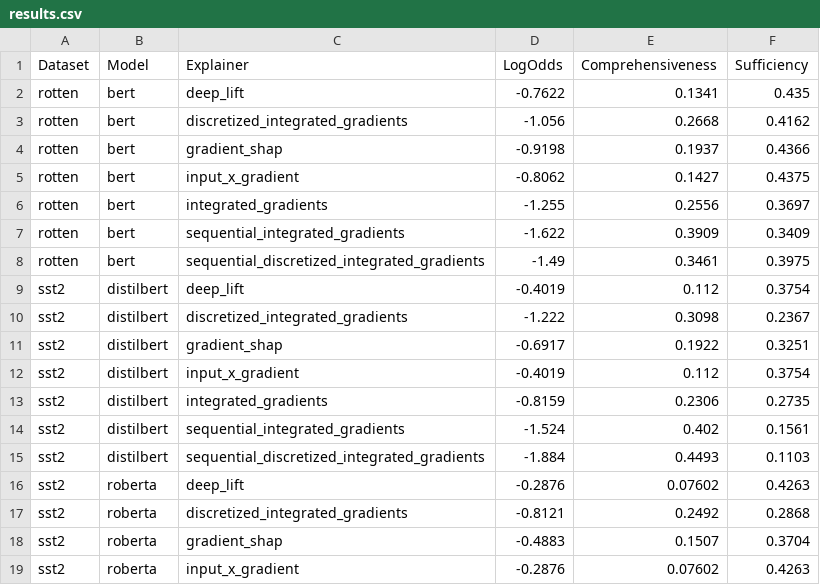
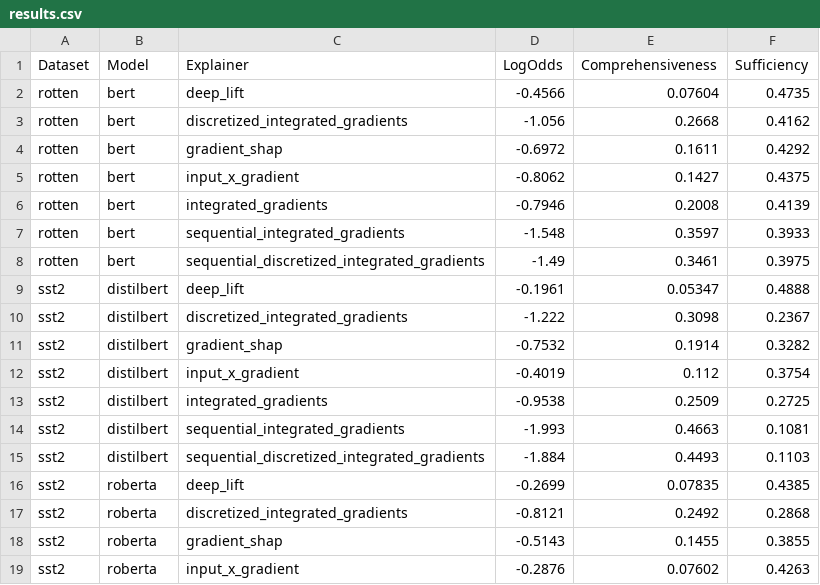
Before and after one commit to JesseWiers/Learning-Perturbations-to-Explain-Time-Series-Predictions-MLRC-2023, a CSV file: experiments/nlp/results.csv, drawn as a sheet; only a part is shown; the diff covers the shown part only.

Commit message:
Save new results

```diff
--- a/experiments/nlp/results.csv
+++ b/experiments/nlp/results.csv
@@ -1,19 +1,19 @@
 Dataset,Model,Explainer,LogOdds,Comprehensiveness,Sufficiency
-rotten,bert,deep_lift,-0.7622,0.1341,0.435
+rotten,bert,deep_lift,-0.4566,0.07604,0.4735
 rotten,bert,discretized_integrated_gradients,-1.056,0.2668,0.4162
-rotten,bert,gradient_shap,-0.9198,0.1937,0.4366
+rotten,bert,gradient_shap,-0.6972,0.1611,0.4292
 rotten,bert,input_x_gradient,-0.8062,0.1427,0.4375
-rotten,bert,integrated_gradients,-1.255,0.2556,0.3697
-rotten,bert,sequential_integrated_gradients,-1.622,0.3909,0.3409
+rotten,bert,integrated_gradients,-0.7946,0.2008,0.4139
+rotten,bert,sequential_integrated_gradients,-1.548,0.3597,0.3933
 rotten,bert,sequential_discretized_integrated_gradients,-1.49,0.3461,0.3975
-sst2,distilbert,deep_lift,-0.4019,0.112,0.3754
+sst2,distilbert,deep_lift,-0.1961,0.05347,0.4888
 sst2,distilbert,discretized_integrated_gradients,-1.222,0.3098,0.2367
-sst2,distilbert,gradient_shap,-0.6917,0.1922,0.3251
+sst2,distilbert,gradient_shap,-0.7532,0.1914,0.3282
 sst2,distilbert,input_x_gradient,-0.4019,0.112,0.3754
-sst2,distilbert,integrated_gradients,-0.8159,0.2306,0.2735
-sst2,distilbert,sequential_integrated_gradients,-1.524,0.402,0.1561
+sst2,distilbert,integrated_gradients,-0.9538,0.2509,0.2725
+sst2,distilbert,sequential_integrated_gradients,-1.993,0.4663,0.1081
 sst2,distilbert,sequential_discretized_integrated_gradients,-1.884,0.4493,0.1103
-sst2,roberta,deep_lift,-0.2876,0.07602,0.4263
+sst2,roberta,deep_lift,-0.2699,0.07835,0.4385
 sst2,roberta,discretized_integrated_gradients,-0.8121,0.2492,0.2868
-sst2,roberta,gradient_shap,-0.4883,0.1507,0.3704
+sst2,roberta,gradient_shap,-0.5143,0.1455,0.3855
 sst2,roberta,input_x_gradient,-0.2876,0.07602,0.4263
```
Also changed, not shown: 1 removed row and 81 edited cells elsewhere in this file.
